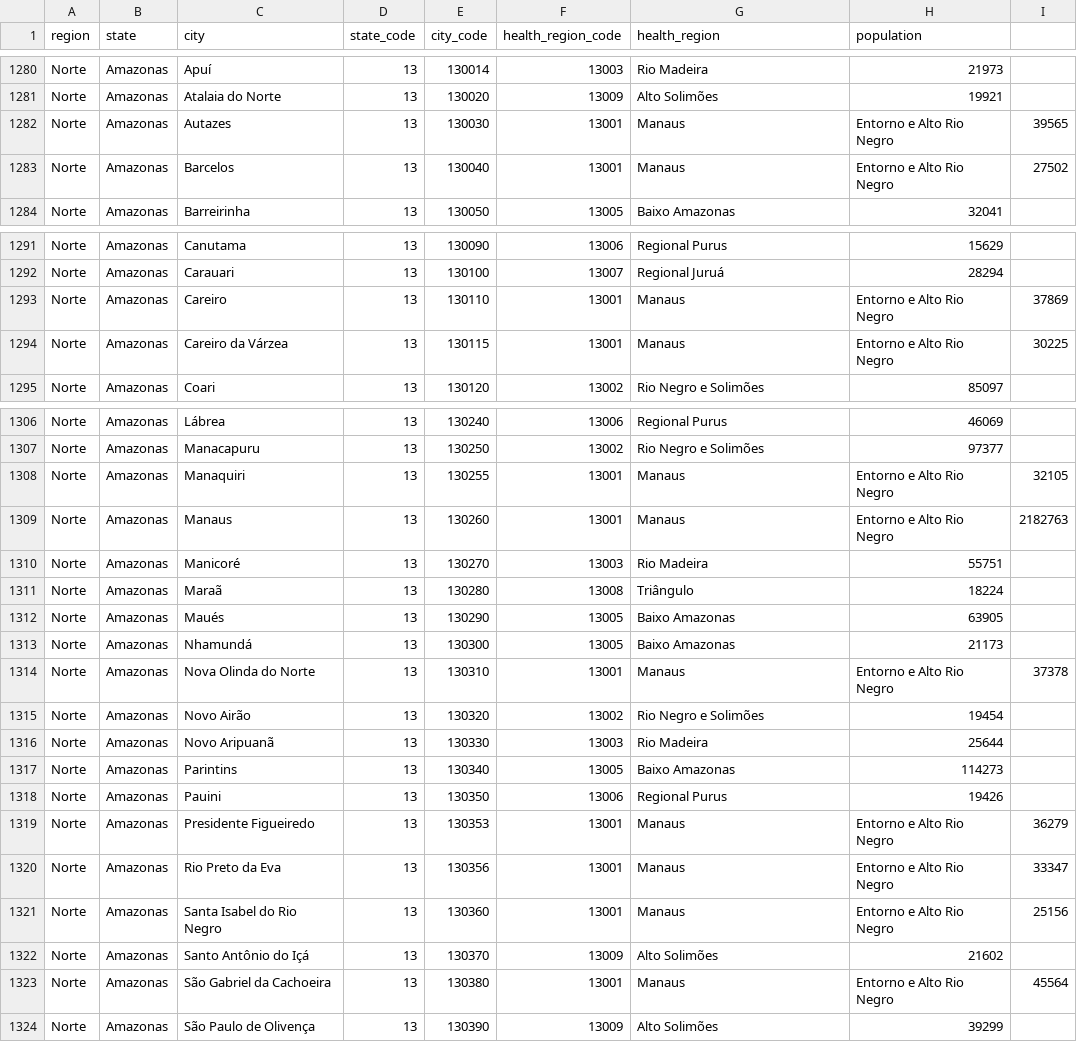
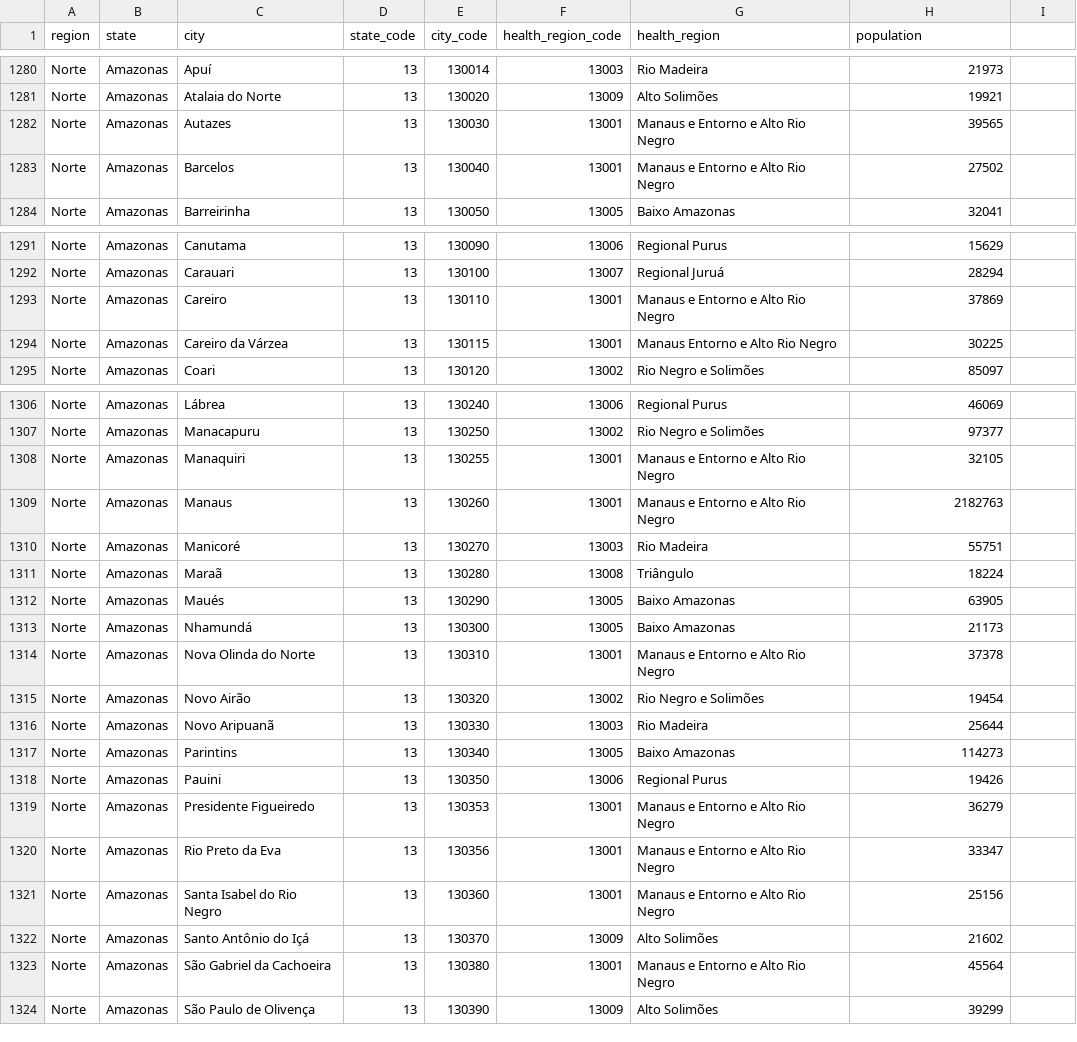
Before and after one commit to Thomasr-02/COVID-DataAnalysis, a CSV file: datasets/CoronaBrazil/brazil_population_2019.csv, drawn as a sheet; only a part is shown, gaps mark what is left out; the diff covers the shown part only.

```diff
--- a/datasets/CoronaBrazil/brazil_population_2019.csv
+++ b/datasets/CoronaBrazil/brazil_population_2019.csv
@@ -1281,4 +1281,4 @@ Norte,Amazonas,Apuí,13,130014,13003,Rio Madeira,21973
 Norte,Amazonas,Atalaia do Norte,13,130020,13009,Alto Solimões,19921
-Norte,Amazonas,Autazes,13,130030,13001,Manaus, Entorno e Alto Rio Negro,39565
-Norte,Amazonas,Barcelos,13,130040,13001,Manaus, Entorno e Alto Rio Negro,27502
+Norte,Amazonas,Autazes,13,130030,13001,Manaus e Entorno e Alto Rio Negro,39565
+Norte,Amazonas,Barcelos,13,130040,13001,Manaus e Entorno e Alto Rio Negro,27502
 Norte,Amazonas,Barreirinha,13,130050,13005,Baixo Amazonas,32041
@@ -1292,4 +1292,4 @@ Norte,Amazonas,Canutama,13,130090,13006,Regional Purus,15629
 Norte,Amazonas,Carauari,13,130100,13007,Regional Juruá,28294
-Norte,Amazonas,Careiro,13,130110,13001,Manaus, Entorno e Alto Rio Negro,37869
-Norte,Amazonas,Careiro da Várzea,13,130115,13001,Manaus, Entorno e Alto Rio Negro,30225
+Norte,Amazonas,Careiro,13,130110,13001,Manaus e Entorno e Alto Rio Negro,37869
+Norte,Amazonas,Careiro da Várzea,13,130115,13001,Manaus Entorno e Alto Rio Negro,30225
 Norte,Amazonas,Coari,13,130120,13002,Rio Negro e Solimões,85097
@@ -1307,4 +1307,4 @@ Norte,Amazonas,Lábrea,13,130240,13006,Regional Purus,46069
 Norte,Amazonas,Manacapuru,13,130250,13002,Rio Negro e Solimões,97377
-Norte,Amazonas,Manaquiri,13,130255,13001,Manaus, Entorno e Alto Rio Negro,32105
-Norte,Amazonas,Manaus,13,130260,13001,Manaus, Entorno e Alto Rio Negro,2182763
+Norte,Amazonas,Manaquiri,13,130255,13001,Manaus e Entorno e Alto Rio Negro,32105
+Norte,Amazonas,Manaus,13,130260,13001,Manaus e Entorno e Alto Rio Negro,2182763
 Norte,Amazonas,Manicoré,13,130270,13003,Rio Madeira,55751
@@ -1313,3 +1313,3 @@ Norte,Amazonas,Maués,13,130290,13005,Baixo Amazonas,63905
 Norte,Amazonas,Nhamundá,13,130300,13005,Baixo Amazonas,21173
-Norte,Amazonas,Nova Olinda do Norte,13,130310,13001,Manaus, Entorno e Alto Rio Negro,37378
+Norte,Amazonas,Nova Olinda do Norte,13,130310,13001,Manaus e Entorno e Alto Rio Negro,37378
 Norte,Amazonas,Novo Airão,13,130320,13002,Rio Negro e Solimões,19454
@@ -1318,7 +1318,7 @@ Norte,Amazonas,Parintins,13,130340,13005,Baixo Amazonas,114273
 Norte,Amazonas,Pauini,13,130350,13006,Regional Purus,19426
-Norte,Amazonas,Presidente Figueiredo,13,130353,13001,Manaus, Entorno e Alto Rio Negro,36279
-Norte,Amazonas,Rio Preto da Eva,13,130356,13001,Manaus, Entorno e Alto Rio Negro,33347
-Norte,Amazonas,Santa Isabel do Rio Negro,13,130360,13001,Manaus, Entorno e Alto Rio Negro,25156
+Norte,Amazonas,Presidente Figueiredo,13,130353,13001,Manaus e Entorno e Alto Rio Negro,36279
+Norte,Amazonas,Rio Preto da Eva,13,130356,13001,Manaus e Entorno e Alto Rio Negro,33347
+Norte,Amazonas,Santa Isabel do Rio Negro,13,130360,13001,Manaus e Entorno e Alto Rio Negro,25156
 Norte,Amazonas,Santo Antônio do Içá,13,130370,13009,Alto Solimões,21602
-Norte,Amazonas,São Gabriel da Cachoeira,13,130380,13001,Manaus, Entorno e Alto Rio Negro,45564
+Norte,Amazonas,São Gabriel da Cachoeira,13,130380,13001,Manaus e Entorno e Alto Rio Negro,45564
 Norte,Amazonas,São Paulo de Olivença,13,130390,13009,Alto Solimões,39299
```
Also changed, not shown: 3 edited cells elsewhere in this file, 1 other file.
